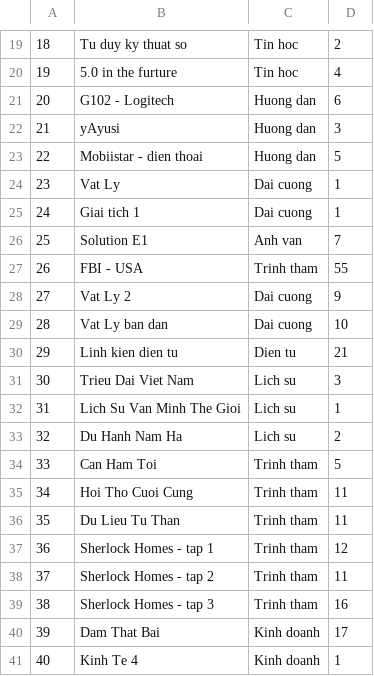
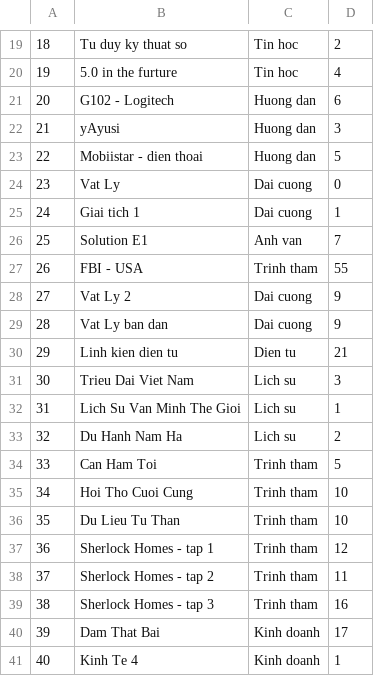
Before and after one commit to haiton266/managelibrary, a CSV file: danhsachsach.csv, drawn as a sheet; only a part is shown, gaps mark what is left out; the diff names each change by its address in the sheet, - before the commit and + after, or states it on an @@ line.

```diff
--- a/danhsachsach.csv
+++ b/danhsachsach.csv
-D24: 1
+D24: 0
-D29: 10
+D29: 9
-D35:D36: 11
+D35:D36: 10
```
Also changed, not shown: data.csv, 3 other files.
